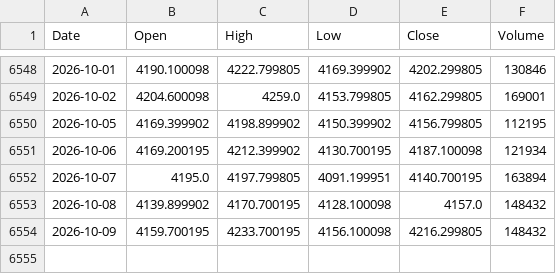
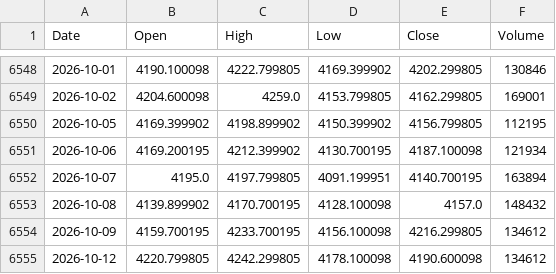
Before and after one commit to PietroPulli/quantlab, a CSV file: market/GC_F.csv, drawn as a sheet; only a part is shown, gaps mark what is left out.

```diff
--- a/market/GC_F.csv
+++ b/market/GC_F.csv
@@ -6553,2 +6553,3 @@ Date,Open,High,Low,Close,Volume
 2026-10-08,4139.899902,4170.700195,4128.100098,4157.0,148432
-2026-10-09,4159.700195,4233.700195,4156.100098,4216.299805,148432
+2026-10-09,4159.700195,4233.700195,4156.100098,4216.299805,134612
+2026-10-12,4220.799805,4242.299805,4178.100098,4190.600098,134612
```
Also changed, not shown: market/AAPL.csv, market/BTC-USD.csv, 14 other files.
